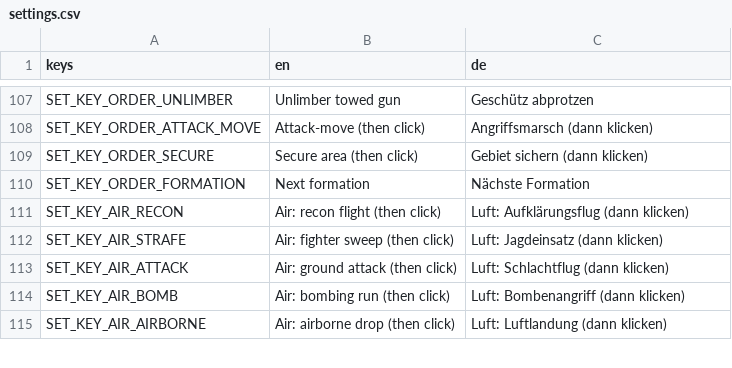
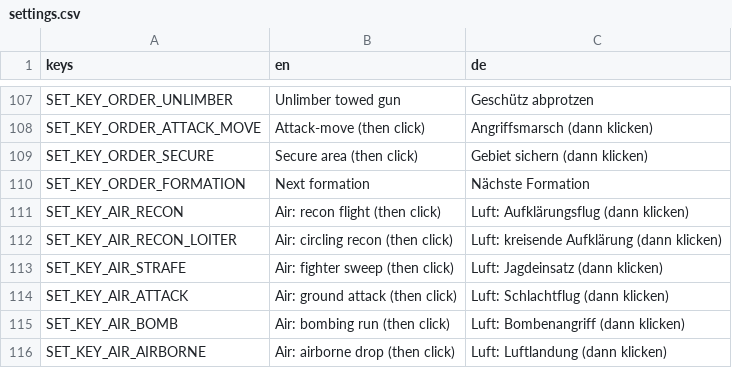
Before and after one commit to krocon/mud-and-steel, a CSV file: godot/locale/settings.csv, drawn as a sheet; only a part is shown, gaps mark what is left out; the diff names each change by its address in the sheet, - before the commit and + after, or states it on an @@ line.

```diff
--- a/godot/locale/settings.csv
+++ b/godot/locale/settings.csv
+row 112: SET_KEY_AIR_RECON_LOITER | Air: circling recon (then click) | Luft: kreisende Aufklärung (dann klicken)
```
Also changed, not shown: godot/locale/hud.csv, 16 other files.
